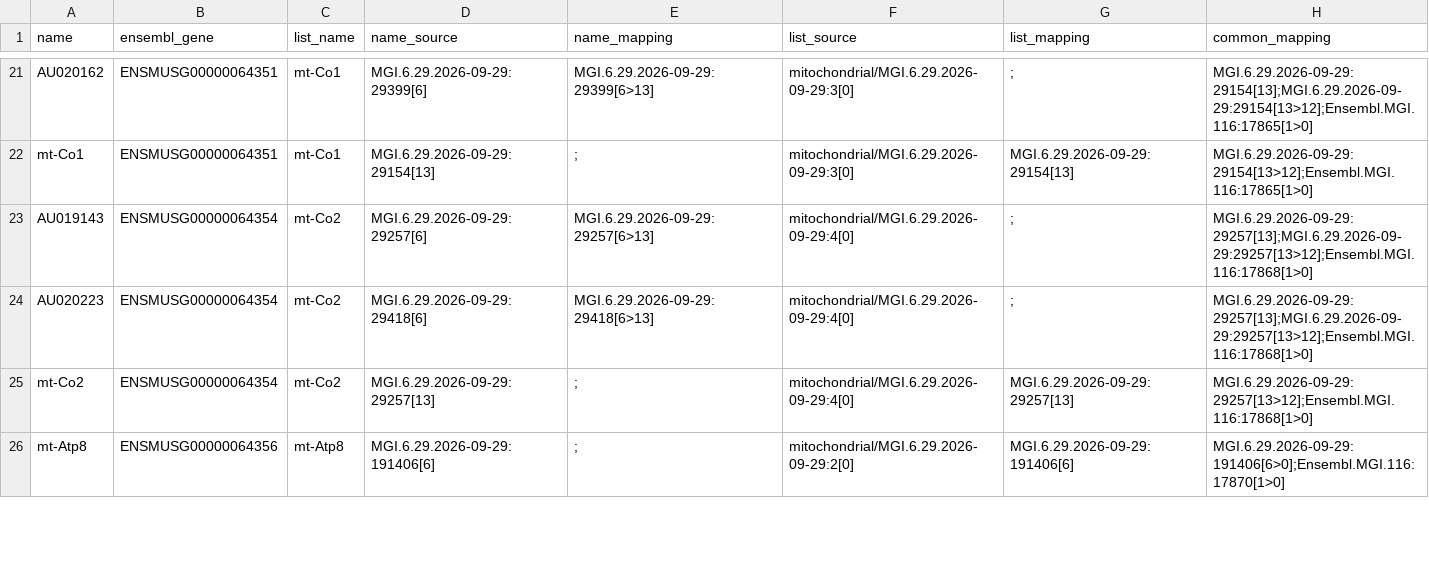
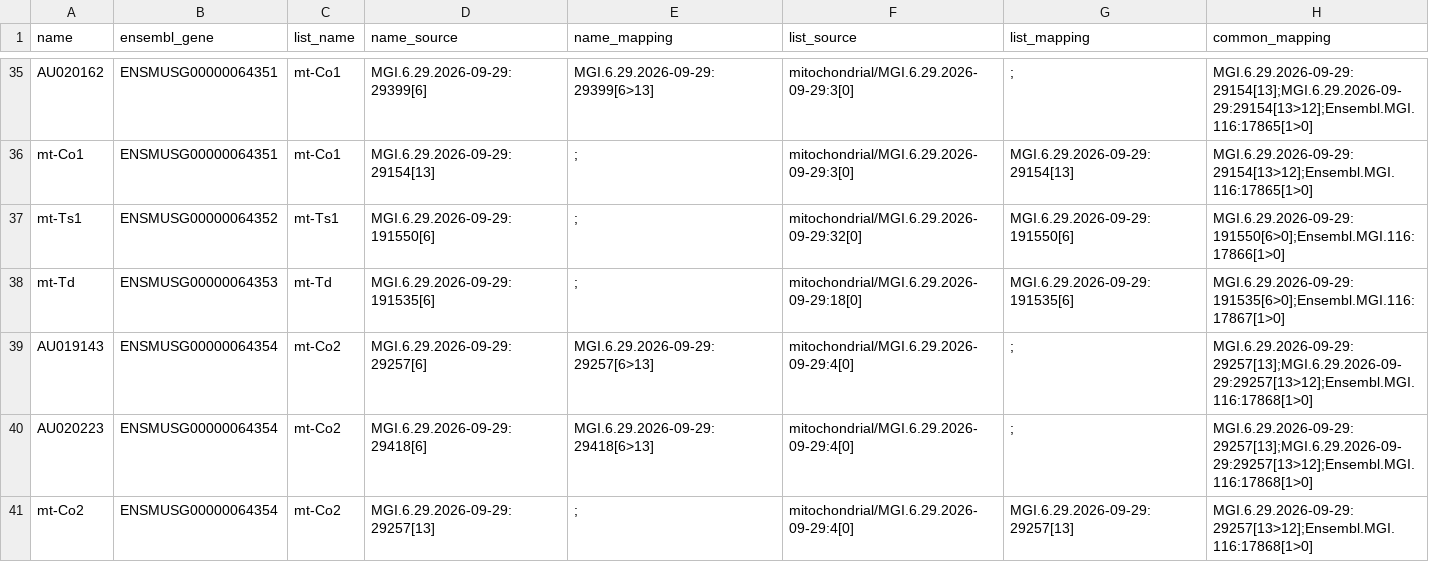
Before and after one commit to tanaylab/Gmara, a TSV file: genes/mouse/lists/mitochondrial/names/GeneSymbol.tsv, drawn as a sheet; only a part is shown, gaps mark what is left out; the shorter side is filled out with more unchanged rows; the diff covers the shown part only.

```diff
--- a/genes/mouse/lists/mitochondrial/names/GeneSymbol.tsv
+++ b/genes/mouse/lists/mitochondrial/names/GeneSymbol.tsv
@@ -22,2 +36,4 @@ AU020162	ENSMUSG00000064351	mt-Co1	MGI.6.29.2026-09-29:29399[6]	MGI.6.29.2026-09
 mt-Co1	ENSMUSG00000064351	mt-Co1	MGI.6.29.2026-09-29:29154[13]	;	mitochondrial/MGI.6.29.2026-09-29:3[0]	MGI.6.29.2026-09-29:29154[13]	MGI.6.29.2026-09-29:29154[13>12];Ensembl.MGI.116:17865[1>0]
+mt-Ts1	ENSMUSG00000064352	mt-Ts1	MGI.6.29.2026-09-29:191550[6]	;	mitochondrial/MGI.6.29.2026-09-29:32[0]	MGI.6.29.2026-09-29:191550[6]	MGI.6.29.2026-09-29:191550[6>0];Ensembl.MGI.116:17866[1>0]
+mt-Td	ENSMUSG00000064353	mt-Td	MGI.6.29.2026-09-29:191535[6]	;	mitochondrial/MGI.6.29.2026-09-29:18[0]	MGI.6.29.2026-09-29:191535[6]	MGI.6.29.2026-09-29:191535[6>0];Ensembl.MGI.116:17867[1>0]
 AU019143	ENSMUSG00000064354	mt-Co2	MGI.6.29.2026-09-29:29257[6]	MGI.6.29.2026-09-29:29257[6>13]	mitochondrial/MGI.6.29.2026-09-29:4[0]	;	MGI.6.29.2026-09-29:29257[13];MGI.6.29.2026-09-29:29257[13>12];Ensembl.MGI.116:17868[1>0]
```
Also changed, not shown: 23 added rows elsewhere in this file, genes/human/lists/mitochondrial/names/EnsemblGene.tsv, genes/human/lists/mitochondrial/names/HGNC.tsv, 14 other files.
